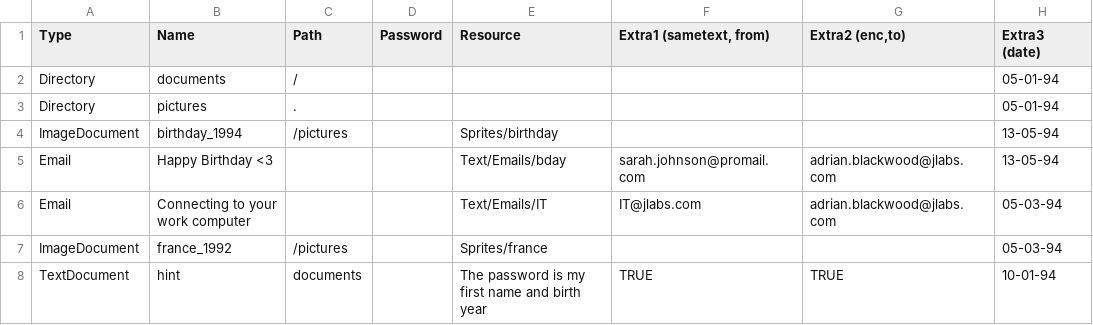
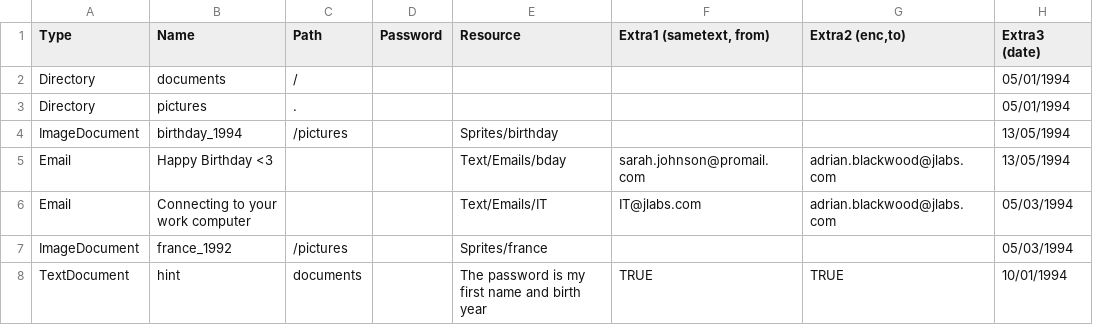
Before and after one commit to BearInBeta/PrometheusOS, a CSV file: FileGen/victimfiles.csv, drawn as a sheet.

```diff
--- a/FileGen/victimfiles.csv
+++ b/FileGen/victimfiles.csv
@@ -1,8 +1,8 @@
 Type,Name,Path,Password,Resource,"Extra1 (sametext, from)","Extra2 (enc,to)",Extra3 (date)
-Directory,documents,/,,,,,05-01-94
-Directory,pictures,.,,,,,05-01-94
-ImageDocument,birthday_1994,/pictures,,Sprites/birthday,,,13-05-94
-Email,Happy Birthday <3,,,Text/Emails/bday,sarah.johnson@promail.com,adrian.blackwood@jlabs.com,13-05-94
-Email,Connecting to your work computer,,,Text/Emails/IT,IT@jlabs.com,adrian.blackwood@jlabs.com,05-03-94
-ImageDocument,france_1992,/pictures,,Sprites/france,,,05-03-94
-TextDocument,hint,documents,,The password is my first name and birth year,TRUE,TRUE,10-01-94
+Directory,documents,/,,,,,05/01/1994
+Directory,pictures,.,,,,,05/01/1994
+ImageDocument,birthday_1994,/pictures,,Sprites/birthday,,,13/05/1994
+Email,Happy Birthday <3,,,Text/Emails/bday,sarah.johnson@promail.com,adrian.blackwood@jlabs.com,13/05/1994
+Email,Connecting to your work computer,,,Text/Emails/IT,IT@jlabs.com,adrian.blackwood@jlabs.com,05/03/1994
+ImageDocument,france_1992,/pictures,,Sprites/france,,,05/03/1994
+TextDocument,hint,documents,,The password is my first name and birth year,TRUE,TRUE,10/01/1994
```
Also changed, not shown: 4 other files.
